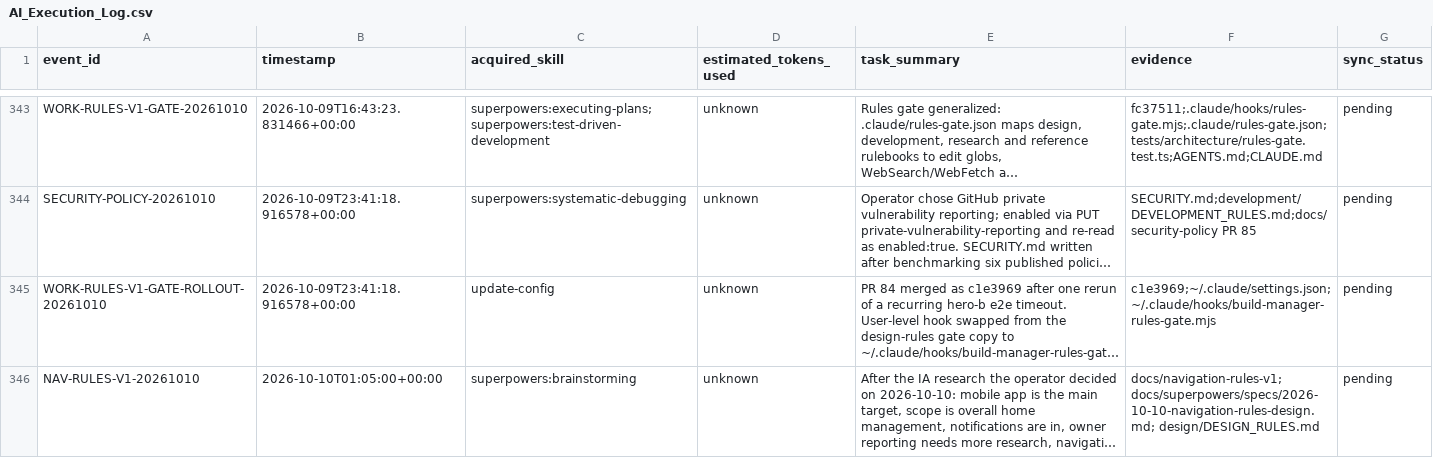
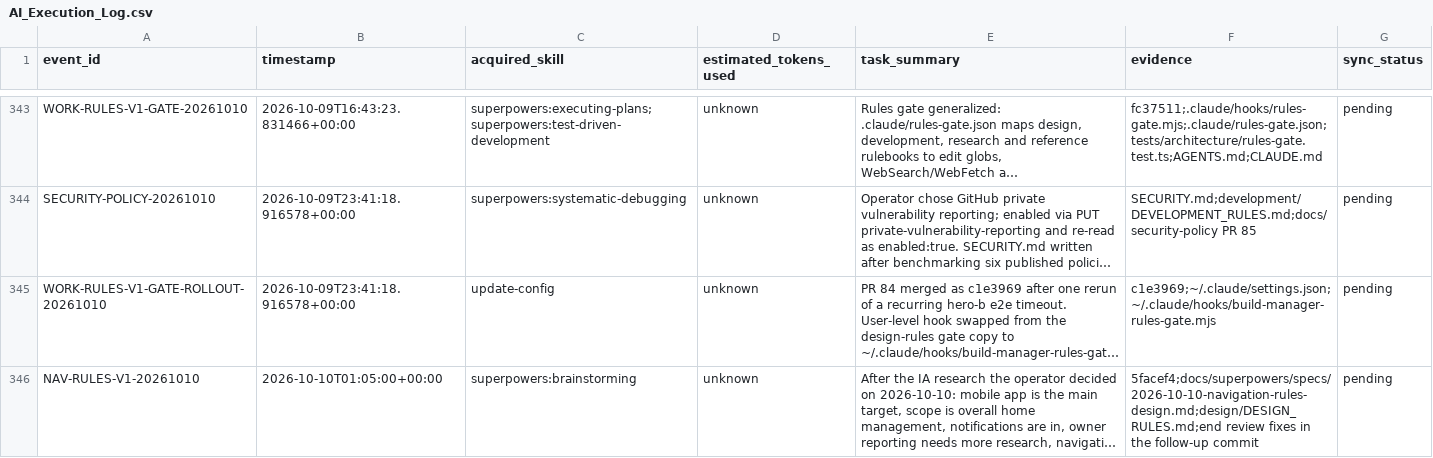
Before and after one commit to edward321416-maker/build-manager, a CSV file: ops/AI_Execution_Log.csv, drawn as a sheet; only a part is shown, gaps mark what is left out; long unchanged cells end in …; the diff names each change by its address in the sheet, - before the commit and + after, or states it on an @@ line.

```diff
--- a/ops/AI_Execution_Log.csv
+++ b/ops/AI_Execution_Log.csv
-F346 (evidence): docs/navigation-rules-v1; docs/superpowers/specs/2026-10-10-navigation-rules-design.md; design/DESIGN_RULES.md
+F346 (evidence): 5facef4;docs/superpowers/specs/2026-10-10-navigation-rules-design.md;design/DESIGN_RULES.md;end review fixes in the follow-up commit
```
Also changed, not shown: 2 other files.
